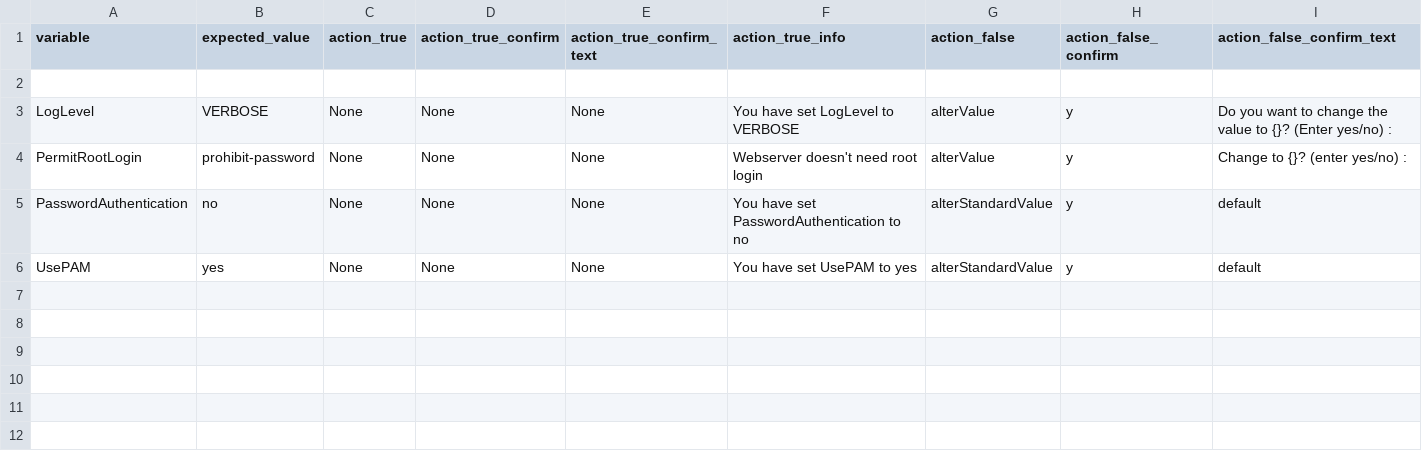
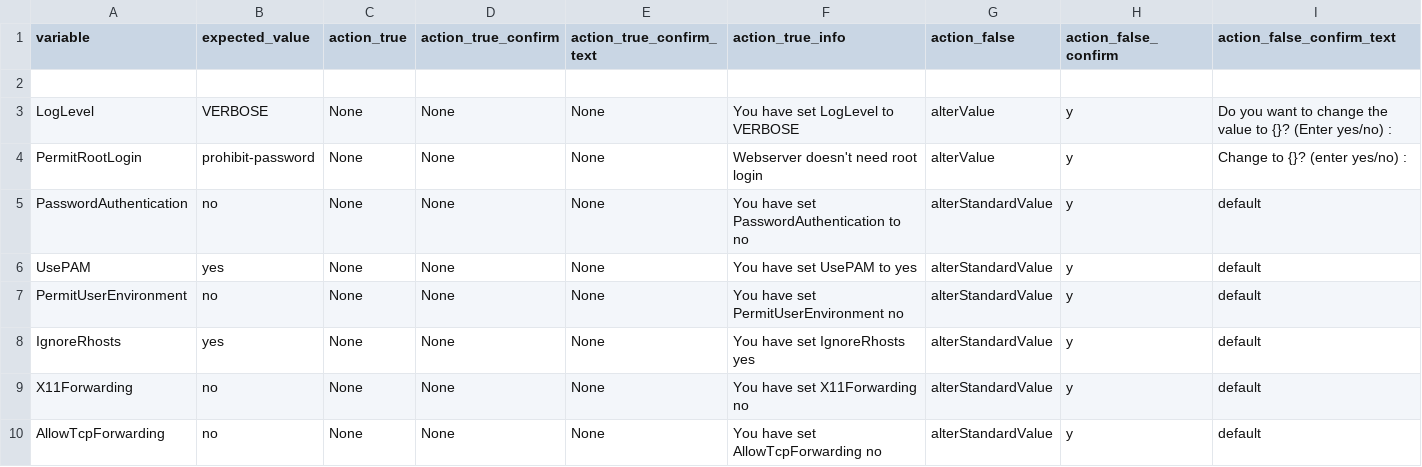
Before and after one commit to ninyissac/OpenSSH-Hardening-Tool, a CSV file: contexts/context_generalserver.csv, drawn as a sheet; only a part is shown; rows hold the shown columns only; the diff names each change by its address in the sheet, - before the commit and + after, or states it on an @@ line.

Commit message:
Modified template for generalserver.

```diff
--- a/contexts/context_generalserver.csv
+++ b/contexts/context_generalserver.csv
+row 7: PermitUserEnvironment | no | None | None | None | You have set PermitUserEnvironment no | alterStandardValue | y | default
+row 8: IgnoreRhosts | yes | None | None | None | You have set IgnoreRhosts yes | alterStandardValue | y | default
+row 9: X11Forwarding | no | None | None | None | You have set X11Forwarding no | alterStandardValue | y | default
+row 10: AllowTcpForwarding | no | None | None | None | You have set AllowTcpForwarding no | alterStandardValue | y | default
```
Also changed, not shown: 1 other file.
